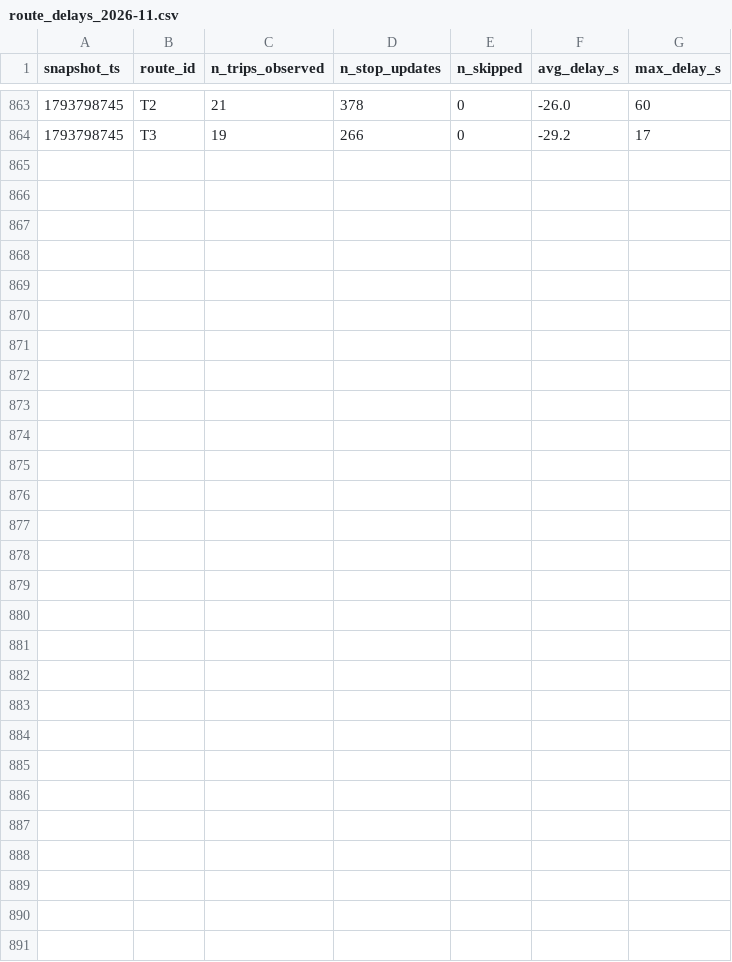
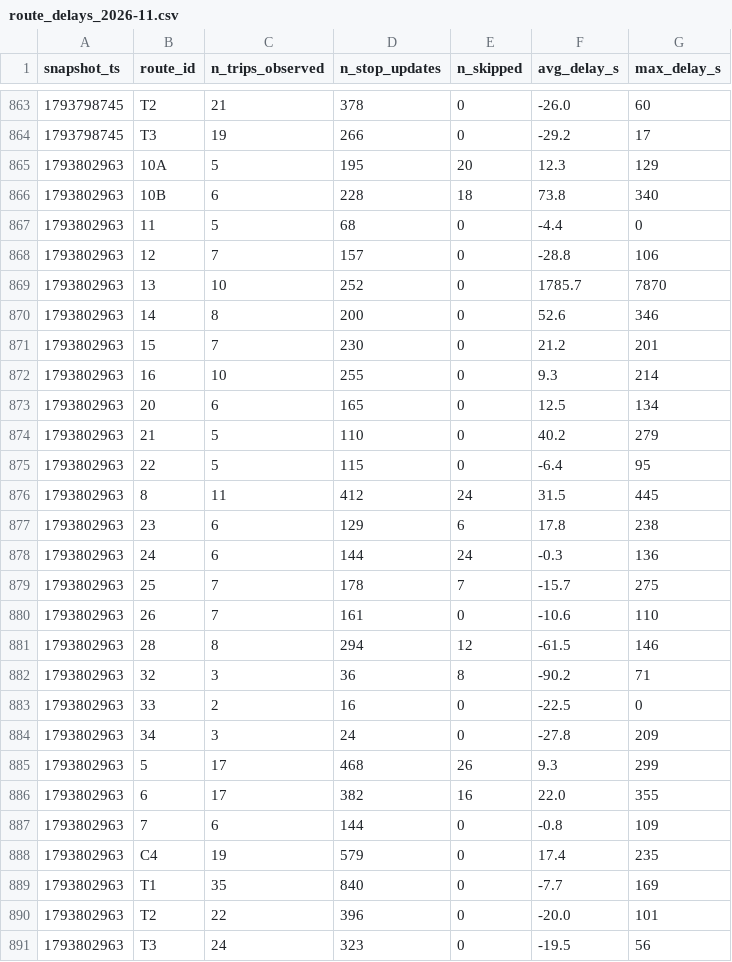
Before and after one commit to AFFES-BI/smart-mobility-lemans, a CSV file: data/history/route_delays_2026-11.csv, drawn as a sheet; only a part is shown, gaps mark what is left out.

```diff
--- a/data/history/route_delays_2026-11.csv
+++ b/data/history/route_delays_2026-11.csv
@@ -864 +864,28 @@ snapshot_ts,route_id,n_trips_observed,n_stop_updates,n_skipped,avg_delay_s,max_d
 1793798745,T3,19,266,0,-29.2,17
+1793802963,10A,5,195,20,12.3,129
+1793802963,10B,6,228,18,73.8,340
+1793802963,11,5,68,0,-4.4,0
+1793802963,12,7,157,0,-28.8,106
+1793802963,13,10,252,0,1785.7,7870
+1793802963,14,8,200,0,52.6,346
+1793802963,15,7,230,0,21.2,201
+1793802963,16,10,255,0,9.3,214
+1793802963,20,6,165,0,12.5,134
+1793802963,21,5,110,0,40.2,279
+1793802963,22,5,115,0,-6.4,95
+1793802963,8,11,412,24,31.5,445
+1793802963,23,6,129,6,17.8,238
+1793802963,24,6,144,24,-0.3,136
+1793802963,25,7,178,7,-15.7,275
+1793802963,26,7,161,0,-10.6,110
+1793802963,28,8,294,12,-61.5,146
+1793802963,32,3,36,8,-90.2,71
+1793802963,33,2,16,0,-22.5,0
+1793802963,34,3,24,0,-27.8,209
+1793802963,5,17,468,26,9.3,299
+1793802963,6,17,382,16,22.0,355
+1793802963,7,6,144,0,-0.8,109
+1793802963,C4,19,579,0,17.4,235
+1793802963,T1,35,840,0,-7.7,169
+1793802963,T2,22,396,0,-20.0,101
+1793802963,T3,24,323,0,-19.5,56
```
Also changed, not shown: 1 other file.
